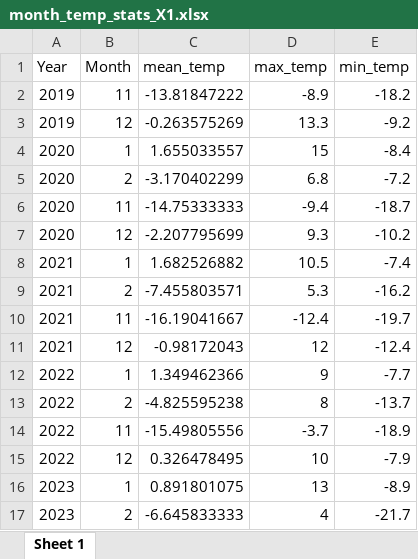
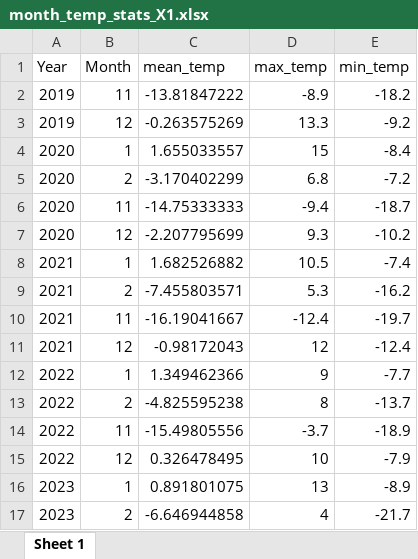
Before and after one commit to Ainhoa-Jimenez/dissertation, an Excel workbook: stats/bryum/month_temp_stats_X1.xlsx, sheet Sheet 1, drawn as a sheet; values as stored, in another font and other column widths than the file's, no borders; the diff names each change by its address in the sheet, - before the commit and + after, or states it on an @@ line.

```diff
--- a/stats/bryum/month_temp_stats_X1.xlsx (sheet Sheet 1)
+++ b/stats/bryum/month_temp_stats_X1.xlsx (sheet Sheet 1)
-C17 (mean_temp): -6.645833333
+C17 (mean_temp): -6.646944858
```
Also changed, not shown: stats/austroplaca/month_PAR_stats_X3.xlsx, stats/austroplaca/month_temp_stats_X3.xlsx, 52 other files.
